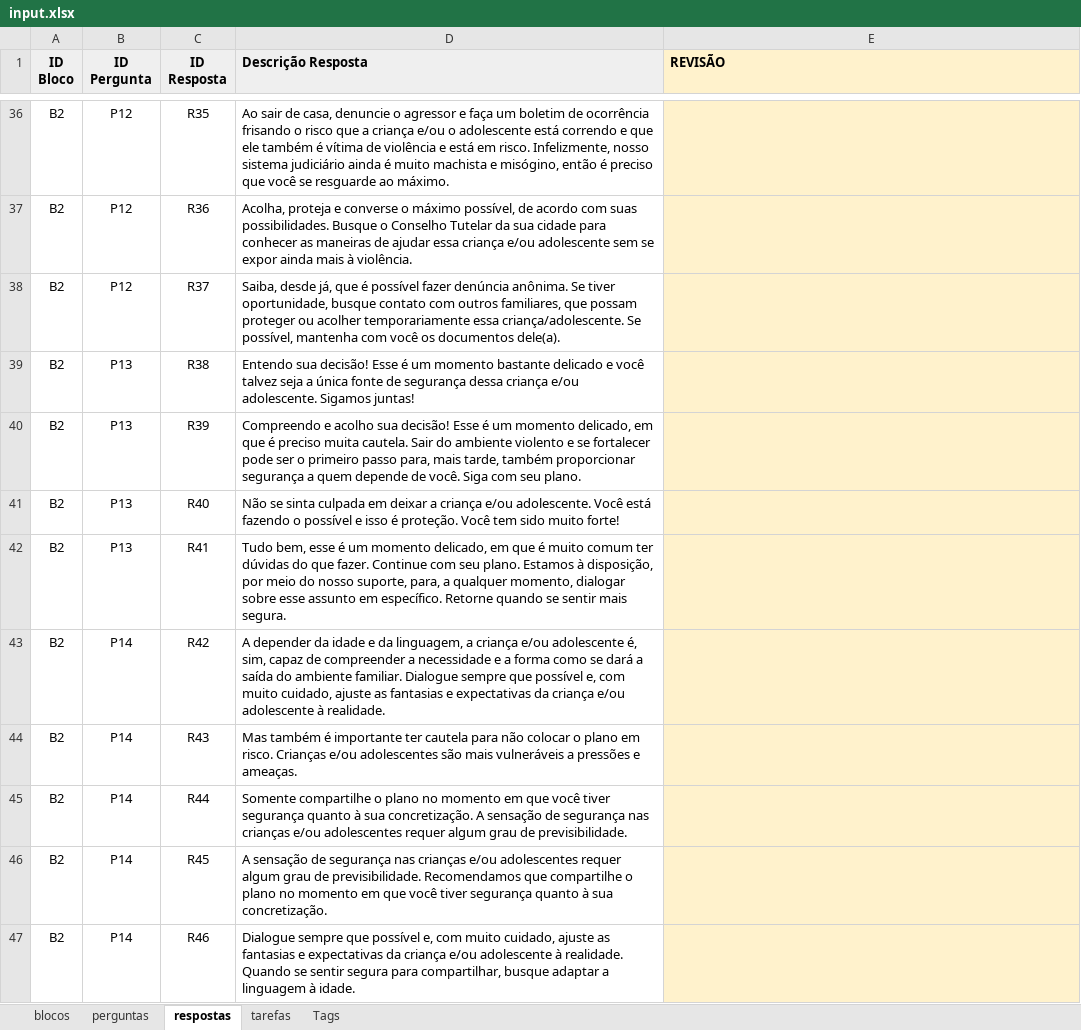
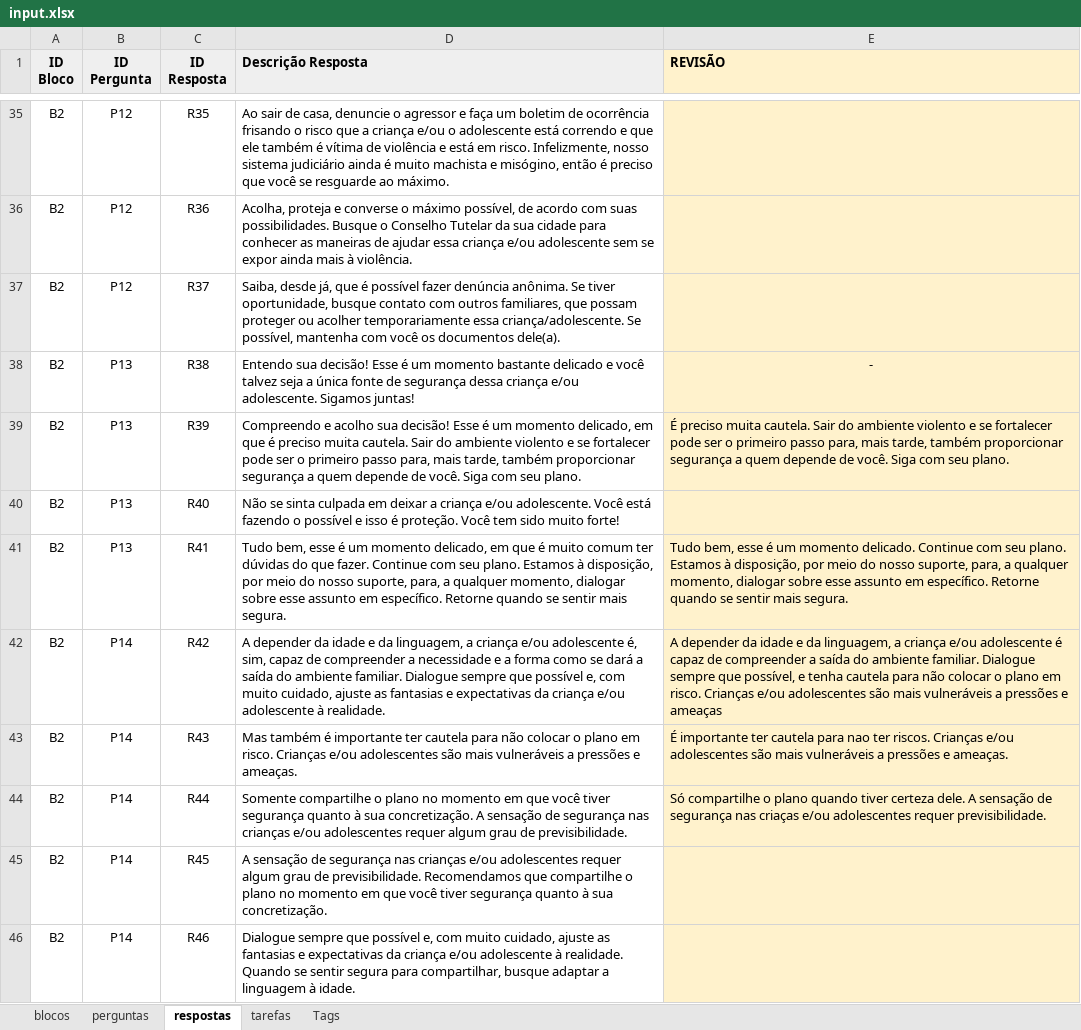
Before and after one commit to institutoazmina/penhas-backend, an Excel workbook: lost-and-found/parser-quiz/input.xlsx, sheet respostas, drawn as a sheet; only a part is shown, gaps mark what is left out; values as stored, in another font and other column widths than the file's, no borders; charts and pictures not drawn; addresses are those after the commit; the diff covers the shown part only; the diff names each change by its address in the sheet, - before the commit and + after, or states it on an @@ line.

Commit message:
nova versao do quiz

```diff
--- a/lost-and-found/parser-quiz/input.xlsx (sheet respostas)
+++ b/lost-and-found/parser-quiz/input.xlsx (sheet respostas)
-E38 (REVISÃO): (empty)
+E38 (REVISÃO): -
-E39 (REVISÃO): (empty)
+E39 (REVISÃO): É preciso muita cautela. Sair do ambiente violento e se fortalecer pode ser o primeiro passo para, mais tarde, também proporcionar segurança a quem depende de você. Siga com seu plano.
-E41 (REVISÃO): (empty)
+E41 (REVISÃO): Tudo bem, esse é um momento delicado. Continue com seu plano. Estamos à disposição, por meio do nosso suporte, para, a qualquer momento, dialogar sobre esse assunto em específico. Retorne quando se sentir mais segura.
-E42 (REVISÃO): (empty)
+E42 (REVISÃO): A depender da idade e da linguagem, a criança e/ou adolescente é capaz de compreender a saída do ambiente familiar. Dialogue sempre que possível, e tenha cautela para não colocar o plano em risco. Crianças e/ou adolescentes são mais vulneráveis a pressões e ameaças
-E43 (REVISÃO): (empty)
+E43 (REVISÃO): É importante ter cautela para nao ter riscos. Crianças e/ou adolescentes são mais vulneráveis a pressões e ameaças.
-E44 (REVISÃO): (empty)
+E44 (REVISÃO): Só compartilhe o plano quando tiver certeza dele. A sensação de segurança nas criaças e/ou adolescentes requer previsibilidade.
```
Also changed, not shown: 1 removed row and 20 edited cells elsewhere in this sheet, sheet perguntas, 1 other file.
